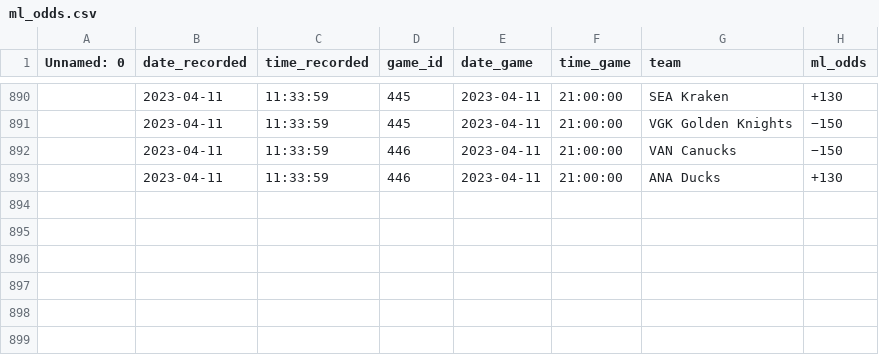
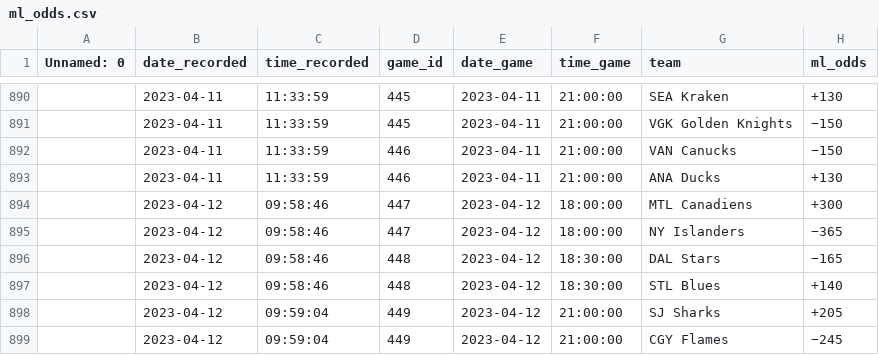
Before and after one commit to michalekb11/NHL-expected-goals, a CSV file: data/odds/ml_odds.csv, drawn as a sheet; only a part is shown, gaps mark what is left out.

```diff
--- a/data/odds/ml_odds.csv
+++ b/data/odds/ml_odds.csv
@@ -893 +893,7 @@ Unnamed: 0,date_recorded,time_recorded,game_id,date_game,time_game,team,ml_odds
 ,2023-04-11,11:33:59,446,2023-04-11,21:00:00,ANA Ducks,+130
+,2023-04-12,09:58:46,447,2023-04-12,18:00:00,MTL Canadiens,+300
+,2023-04-12,09:58:46,447,2023-04-12,18:00:00,NY Islanders,−365
+,2023-04-12,09:58:46,448,2023-04-12,18:30:00,DAL Stars,−165
+,2023-04-12,09:58:46,448,2023-04-12,18:30:00,STL Blues,+140
+,2023-04-12,09:59:04,449,2023-04-12,21:00:00,SJ Sharks,+205
+,2023-04-12,09:59:04,449,2023-04-12,21:00:00,CGY Flames,−245
```
Also changed, not shown: data/odds/pl_odds.csv, data/odds/total_odds.csv, 1 other file.
